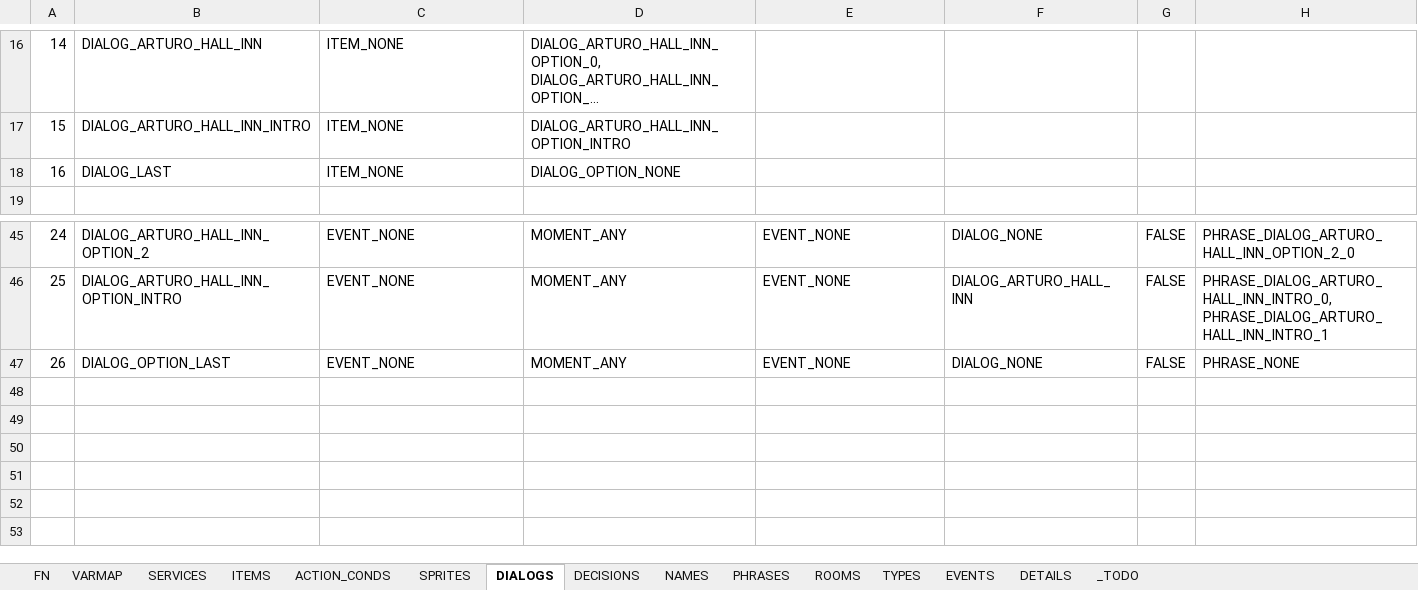
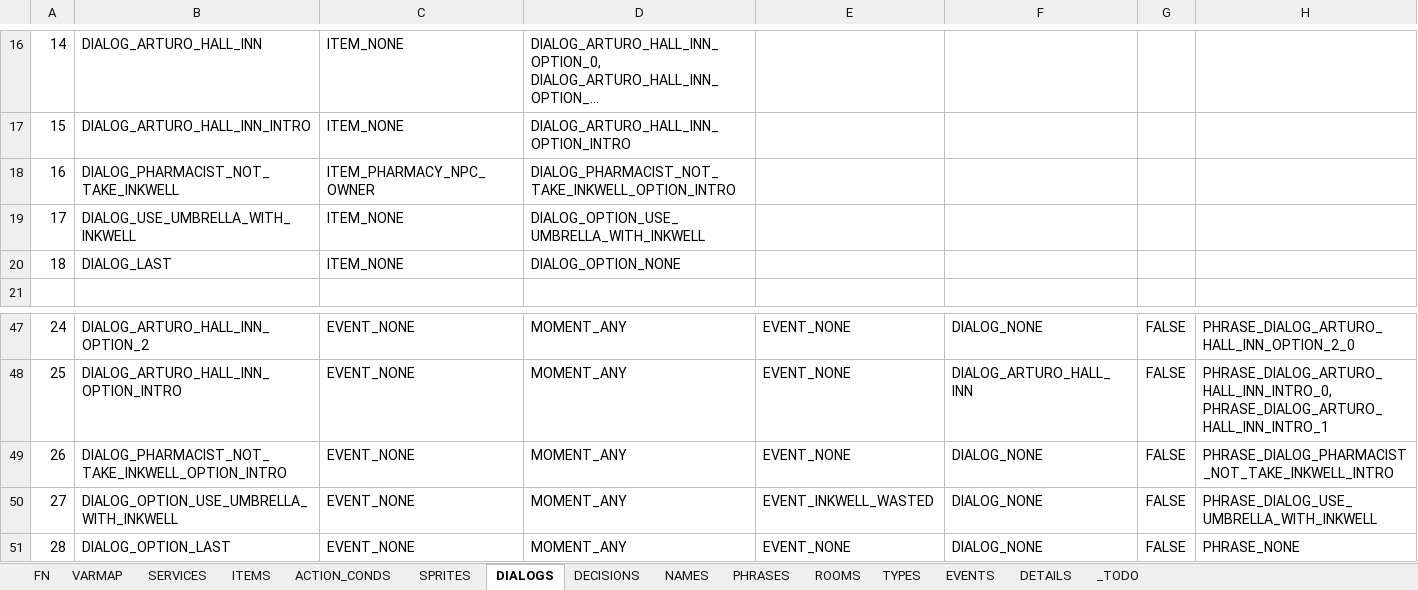
Before and after one commit to ivor4/Goblins3_AnotherQuest, an Excel workbook: VARMAP_Generator/VARMAP.xlsx, sheet DIALOGS, drawn as a sheet; only a part is shown, gaps mark what is left out; long unchanged cells end in …; values as stored, in another font and other column widths than the file's, no borders; charts and pictures and table styles not drawn; addresses are those after the commit; the diff names each change by its address in the sheet, - before the commit and + after, or states it on an @@ line.

Commit message:
Continue ink challenge -Must change order of preference of Hovering objects -Bug when exitting game and reentering (Dialog resources not loaded)

```diff
--- a/VARMAP_Generator/VARMAP.xlsx (sheet DIALOGS)
+++ b/VARMAP_Generator/VARMAP.xlsx (sheet DIALOGS)
+row 18: 16 | DIALOG_PHARMACIST_NOT_TAKE_INKWELL | ITEM_PHARMACY_NPC_OWNER | DIALOG_PHARMACIST_NOT_TAKE_INKWELL_OPTION_INTRO
+row 19: 17 | DIALOG_USE_UMBRELLA_WITH_INKWELL | ITEM_NONE | DIALOG_OPTION_USE_UMBRELLA_WITH_INKWELL
@@ column A renumbered from row 20 down @@
+row 49: 26 | DIALOG_PHARMACIST_NOT_TAKE_INKWELL_OPTION_INTRO | EVENT_NONE | MOMENT_ANY | EVENT_NONE | DIALOG_NONE | FALSE | PHRASE_DIALOG_PHARMACIST_NOT_TAKE_INKWELL_INTRO
+row 50: 27 | DIALOG_OPTION_USE_UMBRELLA_WITH_INKWELL | EVENT_NONE | MOMENT_ANY | EVENT_INKWELL_WASTED | DIALOG_NONE | FALSE | PHRASE_DIALOG_USE_UMBRELLA_WITH_INKWELL
```
Also changed, not shown: sheet ACTION_CONDS, sheet EVENTS, sheet PHRASES, sheet FN, sheet ITEMS, formulas that keep their value, 15 other files.
